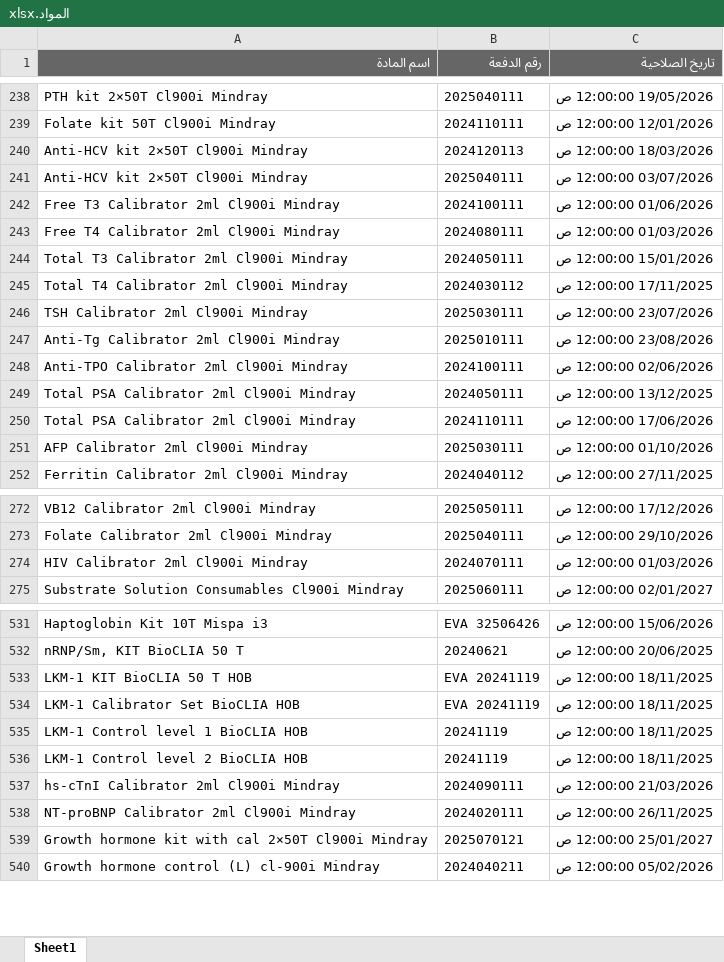
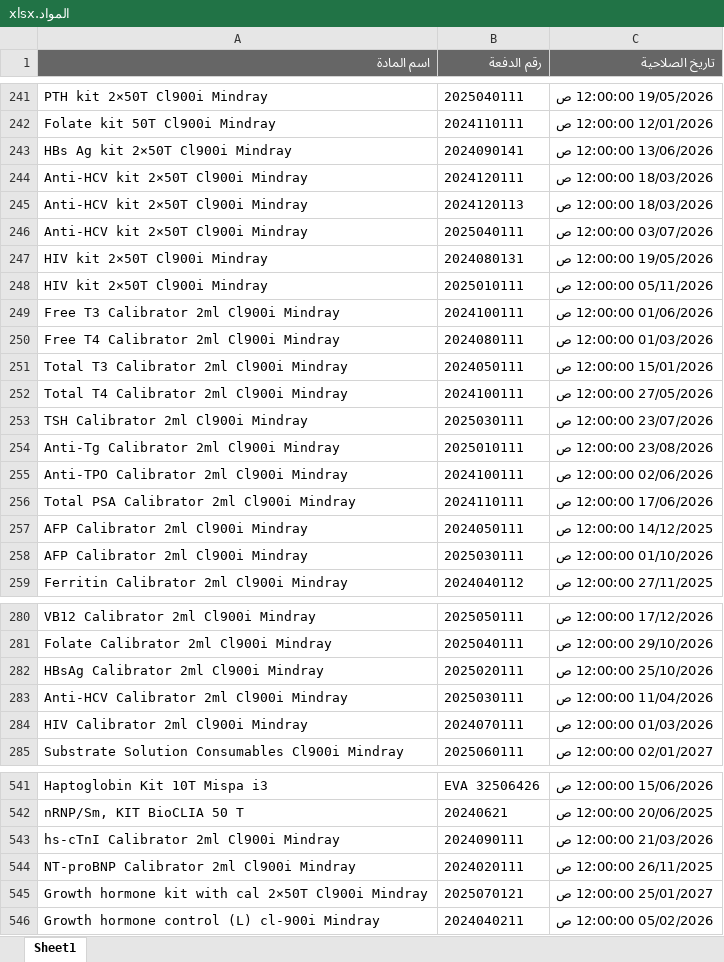
Before and after one commit to abdallawolf92/expiry-check, an Excel workbook: المواد.xlsx, sheet Sheet1, drawn as a sheet; only a part is shown, gaps mark what is left out; values as stored, in another font and other column widths than the file's, no borders; removed rows and columns are numbered as before the commit, all else as after; the diff covers the shown part only; the diff names each change by its address in the sheet, - before the commit and + after, or states it on an @@ line.

Commit message:
Add files via upload

```diff
--- a/المواد.xlsx (sheet Sheet1)
+++ b/المواد.xlsx (sheet Sheet1)
+row 243: HBs Ag kit 2×50T Cl900i Mindray | 2024090141 | 13/06/2026 12:00:00 ص
+row 244: Anti-HCV kit 2×50T Cl900i Mindray | 2024120111 | 18/03/2026 12:00:00 ص
+row 247: HIV kit 2×50T Cl900i Mindray | 2024080131 | 19/05/2026 12:00:00 ص
+row 248: HIV kit 2×50T Cl900i Mindray | 2025010111 | 05/11/2026 12:00:00 ص
-B252 (رقم الدفعة): 2024030112
+B252 (رقم الدفعة): 2024100111
-C252 (تاريخ الصلاحية): 17/11/2025 12:00:00 ص
+C252 (تاريخ الصلاحية): 27/05/2026 12:00:00 ص
-row 249: Total PSA Calibrator 2ml Cl900i Mindray | 2024050111 | 13/12/2025 12:00:00 ص
+row 257: AFP Calibrator 2ml Cl900i Mindray | 2024050111 | 14/12/2025 12:00:00 ص
+row 282: HBsAg Calibrator 2ml Cl900i Mindray | 2025020111 | 25/10/2026 12:00:00 ص
+row 283: Anti-HCV Calibrator 2ml Cl900i Mindray | 2025030111 | 11/04/2026 12:00:00 ص
-row 533: LKM-1 KIT BioCLIA 50 T HOB | EVA 20241119 | 18/11/2025 12:00:00 ص
-row 534: LKM-1 Calibrator Set BioCLIA HOB | EVA 20241119 | 18/11/2025 12:00:00 ص
-row 535: LKM-1 Control level 1 BioCLIA HOB | 20241119 | 18/11/2025 12:00:00 ص
-row 536: LKM-1 Control level 2 BioCLIA HOB | 20241119 | 18/11/2025 12:00:00 ص
```
Also changed, not shown: 23 added rows, 19 removed rows and 3 edited cells elsewhere in this sheet.
